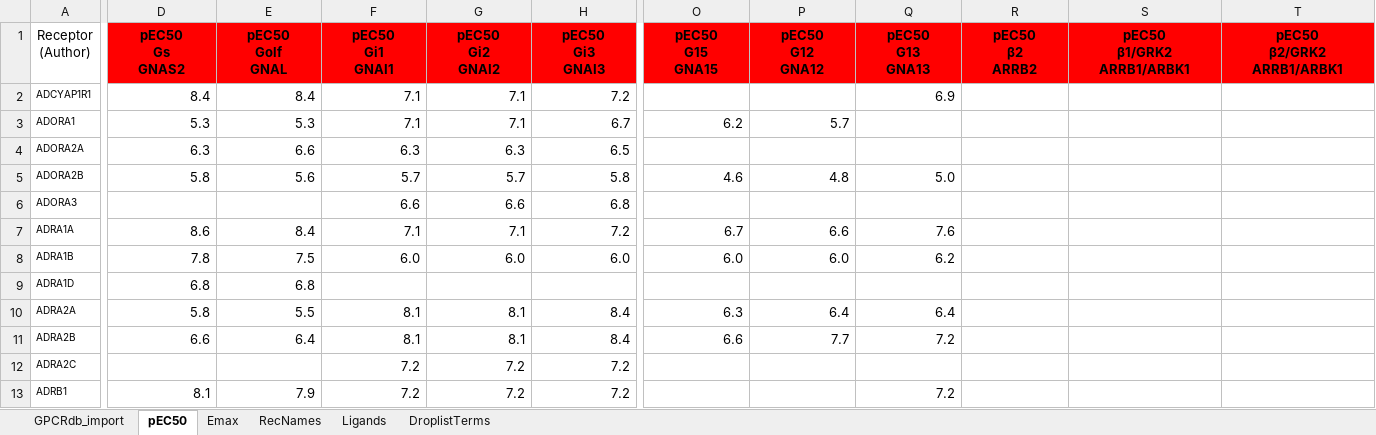
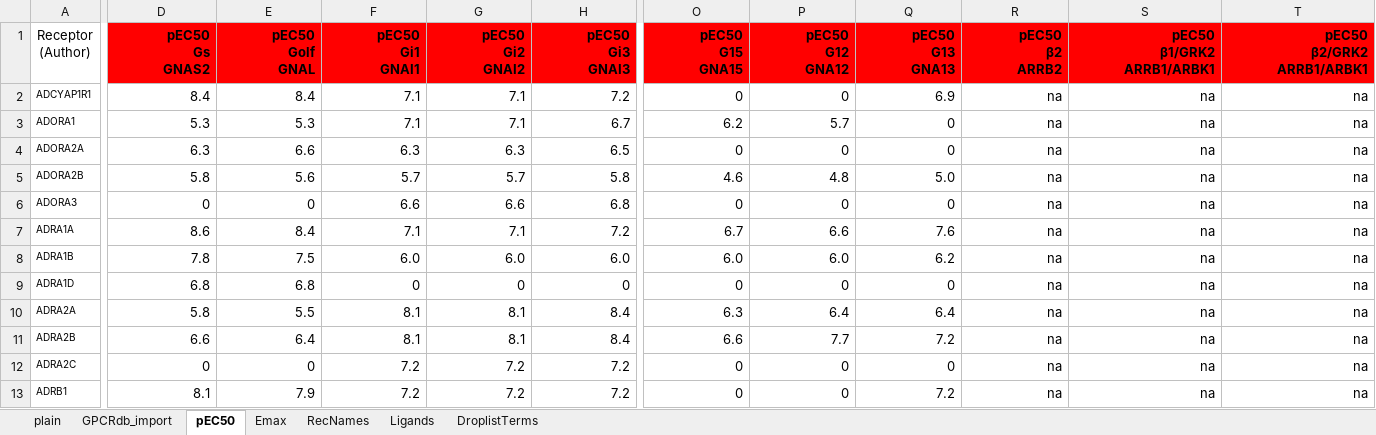
Before and after one commit to protwis/gpcrdb_data, an Excel workbook: g_protein_data/201025_inoue_gloriam.xlsx, sheet pEC50, drawn as a sheet; only a part is shown, gaps mark what is left out; values as stored, in another font and other column widths than the file's, no borders; conditional formats not drawn; the diff covers the shown part only; the diff names each change by its address in the sheet, - before the commit and + after, or states it on an @@ line.

```diff
--- a/g_protein_data/201025_inoue_gloriam.xlsx (sheet pEC50)
+++ b/g_protein_data/201025_inoue_gloriam.xlsx (sheet pEC50)
+sheet tab: plain
-D1:T1 alignment: center
+D1:T1 alignment: right
-O2 (pEC50 G15 GNA15): (empty)
+O2 (pEC50 G15 GNA15): 0
-P2 (pEC50 G12 GNA12): (empty)
+P2 (pEC50 G12 GNA12): 0
-R2:R13 (pEC50 β2 ARRB2): (empty)
+R2:R13 (pEC50 β2 ARRB2): na
-S2:S13 (pEC50 β1/GRK2 ARRB1/ARBK1): (empty)
+S2:S13 (pEC50 β1/GRK2 ARRB1/ARBK1): na
-T2:T13 (pEC50 β2/GRK2 ARRB1/ARBK1): (empty)
+T2:T13 (pEC50 β2/GRK2 ARRB1/ARBK1): na
-Q3:Q4 (pEC50 G13 GNA13): (empty)
+Q3:Q4 (pEC50 G13 GNA13): 0
-O4 (pEC50 G15 GNA15): (empty)
+O4 (pEC50 G15 GNA15): 0
-P4 (pEC50 G12 GNA12): (empty)
+P4 (pEC50 G12 GNA12): 0
-D6 (pEC50 Gs GNAS2): (empty)
+D6 (pEC50 Gs GNAS2): 0
-E6 (pEC50 Golf GNAL): (empty)
+E6 (pEC50 Golf GNAL): 0
-O6 (pEC50 G15 GNA15): (empty)
+O6 (pEC50 G15 GNA15): 0
-P6 (pEC50 G12 GNA12): (empty)
+P6 (pEC50 G12 GNA12): 0
-Q6 (pEC50 G13 GNA13): (empty)
+Q6 (pEC50 G13 GNA13): 0
-F9 (pEC50 Gi1 GNAI1): (empty)
+F9 (pEC50 Gi1 GNAI1): 0
-G9 (pEC50 Gi2 GNAI2): (empty)
+G9 (pEC50 Gi2 GNAI2): 0
-H9 (pEC50 Gi3 GNAI3): (empty)
+H9 (pEC50 Gi3 GNAI3): 0
-O9 (pEC50 G15 GNA15): (empty)
+O9 (pEC50 G15 GNA15): 0
-P9 (pEC50 G12 GNA12): (empty)
+P9 (pEC50 G12 GNA12): 0
-Q9 (pEC50 G13 GNA13): (empty)
+Q9 (pEC50 G13 GNA13): 0
-D12 (pEC50 Gs GNAS2): (empty)
+D12 (pEC50 Gs GNAS2): 0
-E12 (pEC50 Golf GNAL): (empty)
+E12 (pEC50 Golf GNAL): 0
-O12:O13 (pEC50 G15 GNA15): (empty)
+O12:O13 (pEC50 G15 GNA15): 0
-P12:P13 (pEC50 G12 GNA12): (empty)
+P12:P13 (pEC50 G12 GNA12): 0
-Q12 (pEC50 G13 GNA13): (empty)
+Q12 (pEC50 G13 GNA13): 0
```
Also changed, not shown: 875 edited cells and cell formats elsewhere in this sheet, sheet GPCRdb_import, sheet Emax, formulas that keep their value, g_protein_data/201025_bouvier_gloriam.xlsx.
